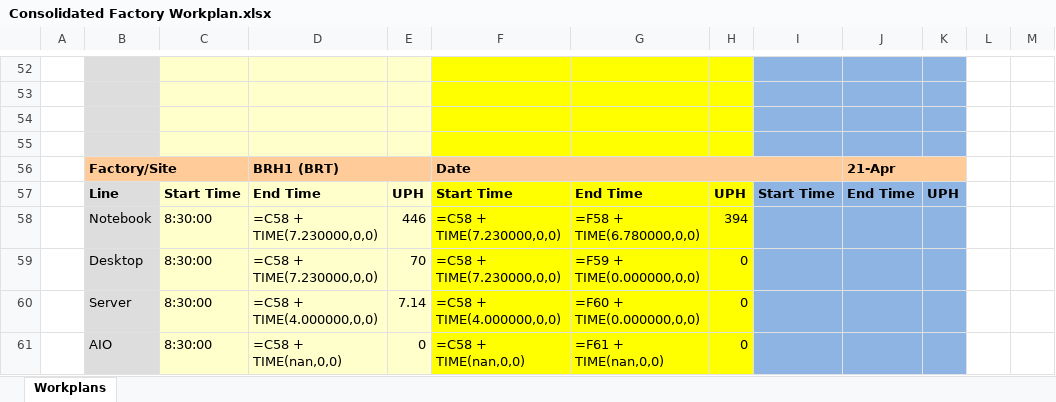
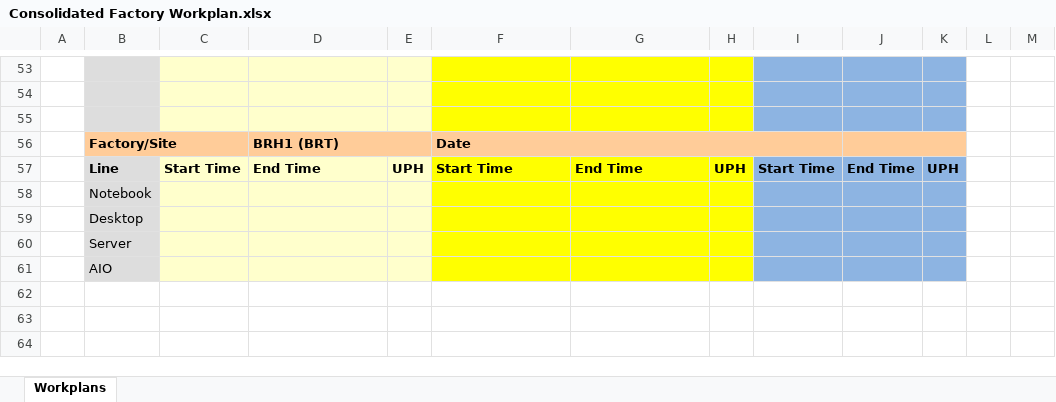
Before and after one commit to kamarulsyamil/gppworkplan, an Excel workbook: Consolidated Factory Workplan.xlsx, sheet Workplans, drawn as a sheet; only a part is shown, gaps mark what is left out; values as stored, in another font and other column widths than the file's, no borders; formulas without a stored value are shown as written; removed rows and columns are numbered as before the commit, all else as after; the diff covers the shown part only; the diff names each change by its address in the sheet, - before the commit and + after, or states it on an @@ line.

```diff
--- a/Consolidated Factory Workplan.xlsx (sheet Workplans)
+++ b/Consolidated Factory Workplan.xlsx (sheet Workplans)
-row 55: (empty)
-J56: 21-Apr
+J56: (empty)
-row 58:  | Notebook | 8:30:00 | =C58 + TIME(7.230000,0,0) | 446 | =C58 + TIME(7.230000,0,0) | =F58 + TIME(6.780000,0,0) | 394
-row 59:  | Desktop | 8:30:00 | =C58 + TIME(7.230000,0,0) | 70 | =C58 + TIME(7.230000,0,0) | =F59 + TIME(0.000000,0,0) | 0
-row 60:  | Server | 8:30:00 | =C58 + TIME(4.000000,0,0) | 7.14 | =C58 + TIME(4.000000,0,0) | =F60 + TIME(0.000000,0,0) | 0
-row 61:  | AIO | 8:30:00 | =C58 + TIME(nan,0,0) | 0 | =C58 + TIME(nan,0,0) | =F61 + TIME(nan,0,0) | 0
+row 58:  | Notebook
+row 59:  | Desktop
+row 60:  | Server
+row 61:  | AIO
```
Also changed, not shown: 11 added rows, 10 removed rows and 3 edited cells elsewhere in this sheet, 6 other files.
